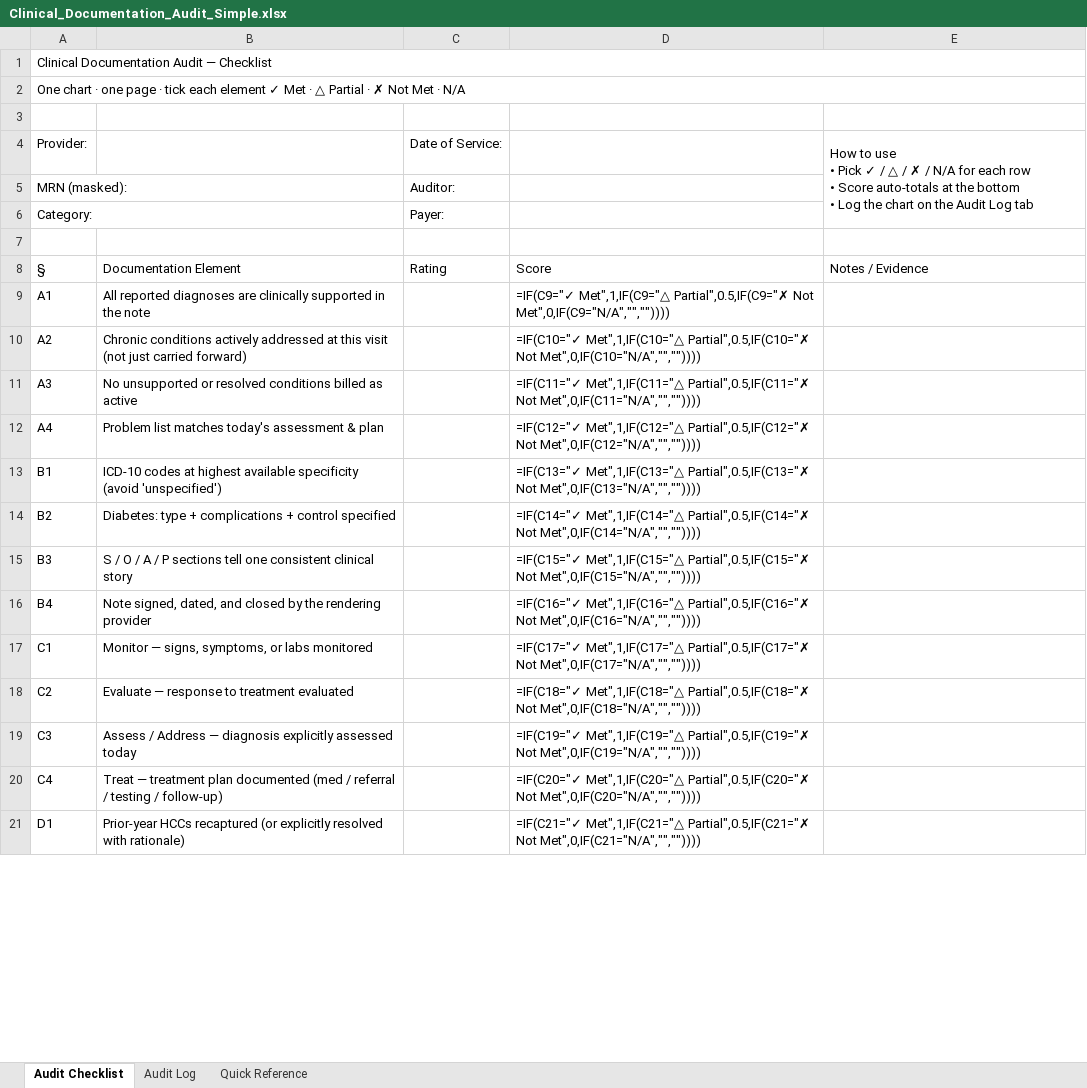
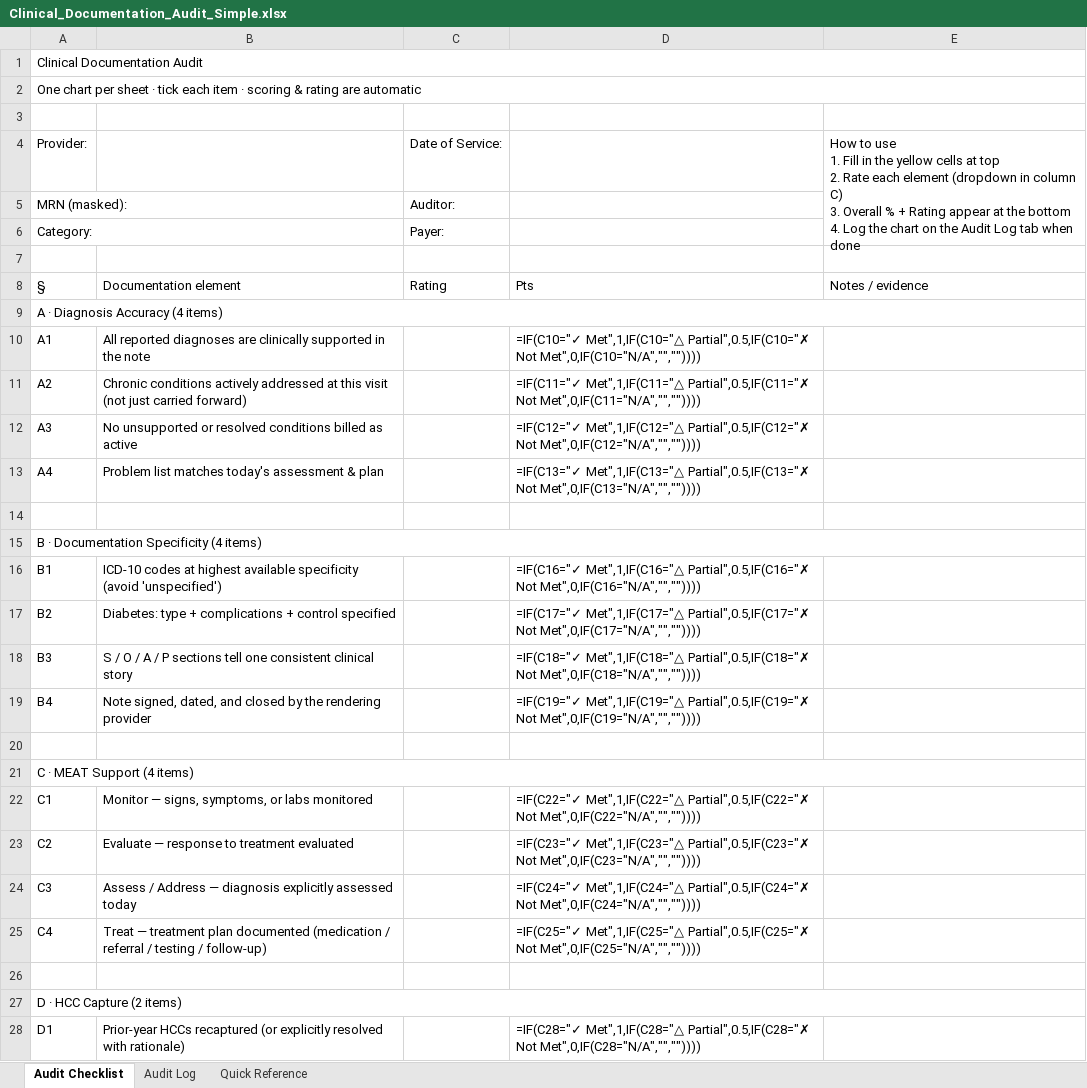
Before and after one commit to ericgalancrc-cmd/Revenue-MD, an Excel workbook: docs/Clinical_Documentation_Audit_Simple.xlsx, sheet Audit Checklist, drawn as a sheet; only a part is shown; values as stored, in another font and other column widths than the file's, no cell formats; formulas without a stored value are shown as written; conditional formats not drawn; addresses are those after the commit; ↵ is a line break in a cell; the diff covers the shown part only; the diff names each change by its address in the sheet, - before the commit and + after, or states it on an @@ line.

```diff
--- a/docs/Clinical_Documentation_Audit_Simple.xlsx (sheet Audit Checklist)
+++ b/docs/Clinical_Documentation_Audit_Simple.xlsx (sheet Audit Checklist)
-A1: Clinical Documentation Audit — Checklist
+A1: Clinical Documentation Audit
-A2: One chart · one page · tick each element ✓ Met · △ Partial · ✗ Not Met · N/A
+A2: One chart per sheet · tick each item · scoring & rating are automatic
-E4: …to use ↵ • Pick ✓ / △ / ✗ / N/A for each row ↵ • Score auto-totals at the bottom ↵ • Log the chart on the Audit Log tab
+E4: …to use ↵ 1. Fill in the yellow cells at top ↵ 2. Rate each element (dropdown in column C) ↵ 3. Overall % + Rating appear at the bottom ↵ 4. Log the chart on the Audit Log tab when done
-B8: Documentation Element
+B8: Documentation element
-D8: Score
+D8: Pts
-E8: Notes / Evidence
+E8: Notes / evidence
+row 9: A · Diagnosis Accuracy (4 items)
-D10: =IF(C9="✓ Met",1,IF(C9="△ Partial",0.5,IF(C9="✗ Not Met",0,IF(C9="N/A","",""))))
+D10: =IF(C10="✓ Met",1,IF(C10="△ Partial",0.5,IF(C10="✗ Not Met",0,IF(C10="N/A","",""))))
-D11: =IF(C10="✓ Met",1,IF(C10="△ Partial",0.5,IF(C10="✗ Not Met",0,IF(C10="N/A","",""))))
+D11: =IF(C11="✓ Met",1,IF(C11="△ Partial",0.5,IF(C11="✗ Not Met",0,IF(C11="N/A","",""))))
-D12: =IF(C11="✓ Met",1,IF(C11="△ Partial",0.5,IF(C11="✗ Not Met",0,IF(C11="N/A","",""))))
+D12: =IF(C12="✓ Met",1,IF(C12="△ Partial",0.5,IF(C12="✗ Not Met",0,IF(C12="N/A","",""))))
-D13: =IF(C12="✓ Met",1,IF(C12="△ Partial",0.5,IF(C12="✗ Not Met",0,IF(C12="N/A","",""))))
+D13: =IF(C13="✓ Met",1,IF(C13="△ Partial",0.5,IF(C13="✗ Not Met",0,IF(C13="N/A","",""))))
+row 14: (empty)
+row 15: B · Documentation Specificity (4 items)
-D16: =IF(C13="✓ Met",1,IF(C13="△ Partial",0.5,IF(C13="✗ Not Met",0,IF(C13="N/A","",""))))
+D16: =IF(C16="✓ Met",1,IF(C16="△ Partial",0.5,IF(C16="✗ Not Met",0,IF(C16="N/A","",""))))
-D17: =IF(C14="✓ Met",1,IF(C14="△ Partial",0.5,IF(C14="✗ Not Met",0,IF(C14="N/A","",""))))
+D17: =IF(C17="✓ Met",1,IF(C17="△ Partial",0.5,IF(C17="✗ Not Met",0,IF(C17="N/A","",""))))
-D18: =IF(C15="✓ Met",1,IF(C15="△ Partial",0.5,IF(C15="✗ Not Met",0,IF(C15="N/A","",""))))
+D18: =IF(C18="✓ Met",1,IF(C18="△ Partial",0.5,IF(C18="✗ Not Met",0,IF(C18="N/A","",""))))
-D19: =IF(C16="✓ Met",1,IF(C16="△ Partial",0.5,IF(C16="✗ Not Met",0,IF(C16="N/A","",""))))
+D19: =IF(C19="✓ Met",1,IF(C19="△ Partial",0.5,IF(C19="✗ Not Met",0,IF(C19="N/A","",""))))
+row 20: (empty)
+row 21: C · MEAT Support (4 items)
-D22: =IF(C17="✓ Met",1,IF(C17="△ Partial",0.5,IF(C17="✗ Not Met",0,IF(C17="N/A","",""))))
+D22: =IF(C22="✓ Met",1,IF(C22="△ Partial",0.5,IF(C22="✗ Not Met",0,IF(C22="N/A","",""))))
-D23: =IF(C18="✓ Met",1,IF(C18="△ Partial",0.5,IF(C18="✗ Not Met",0,IF(C18="N/A","",""))))
+D23: =IF(C23="✓ Met",1,IF(C23="△ Partial",0.5,IF(C23="✗ Not Met",0,IF(C23="N/A","",""))))
-D24: =IF(C19="✓ Met",1,IF(C19="△ Partial",0.5,IF(C19="✗ Not Met",0,IF(C19="N/A","",""))))
+D24: =IF(C24="✓ Met",1,IF(C24="△ Partial",0.5,IF(C24="✗ Not Met",0,IF(C24="N/A","",""))))
-B25: …plan documented (med / referral…
+B25: …plan documented (medication / referral…
-D25: =IF(C20="✓ Met",1,IF(C20="△ Partial",0.5,IF(C20="✗ Not Met",0,IF(C20="N/A","",""))))
+D25: =IF(C25="✓ Met",1,IF(C25="△ Partial",0.5,IF(C25="✗ Not Met",0,IF(C25="N/A","",""))))
+row 26: (empty)
+row 27: D · HCC Capture (2 items)
-D28: =IF(C21="✓ Met",1,IF(C21="△ Partial",0.5,IF(C21="✗ Not Met",0,IF(C21="N/A","",""))))
+D28: =IF(C28="✓ Met",1,IF(C28="△ Partial",0.5,IF(C28="✗ Not Met",0,IF(C28="N/A","",""))))
```
Also changed, not shown: 5 added rows, 2 removed rows and 15 edited cells elsewhere in this sheet, cell formats.
